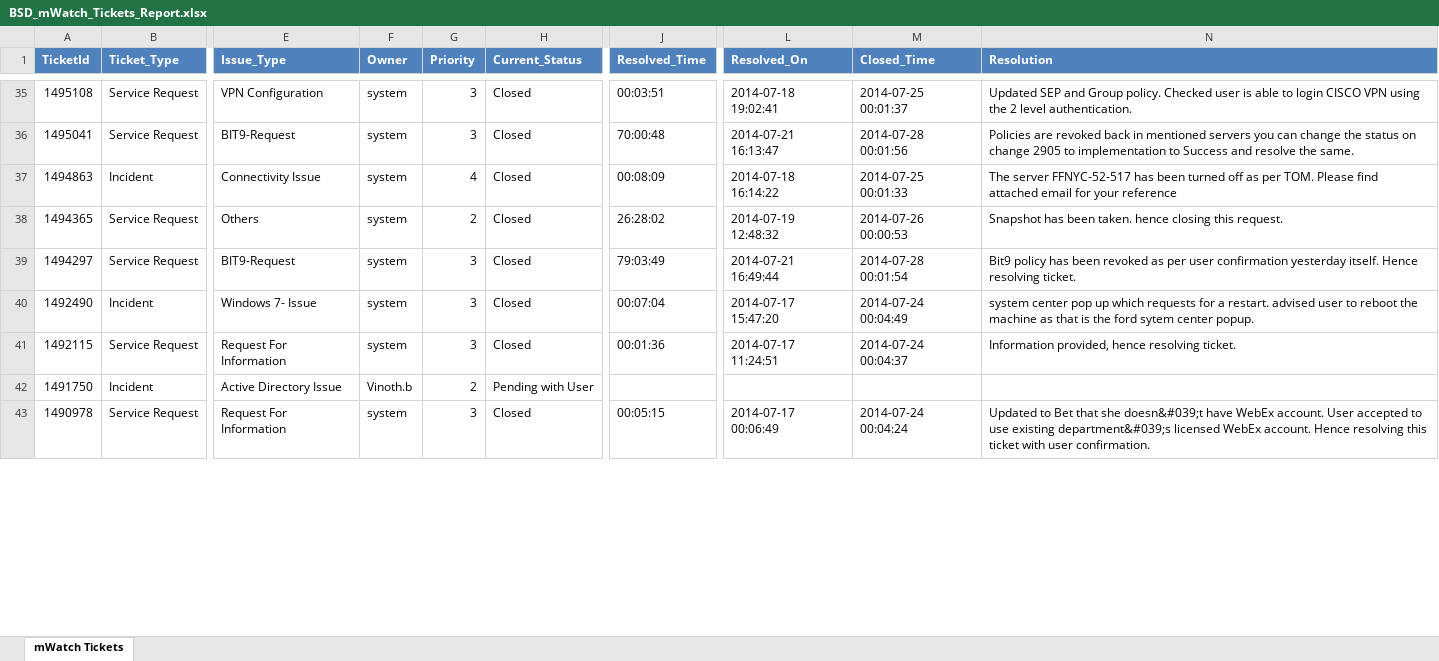
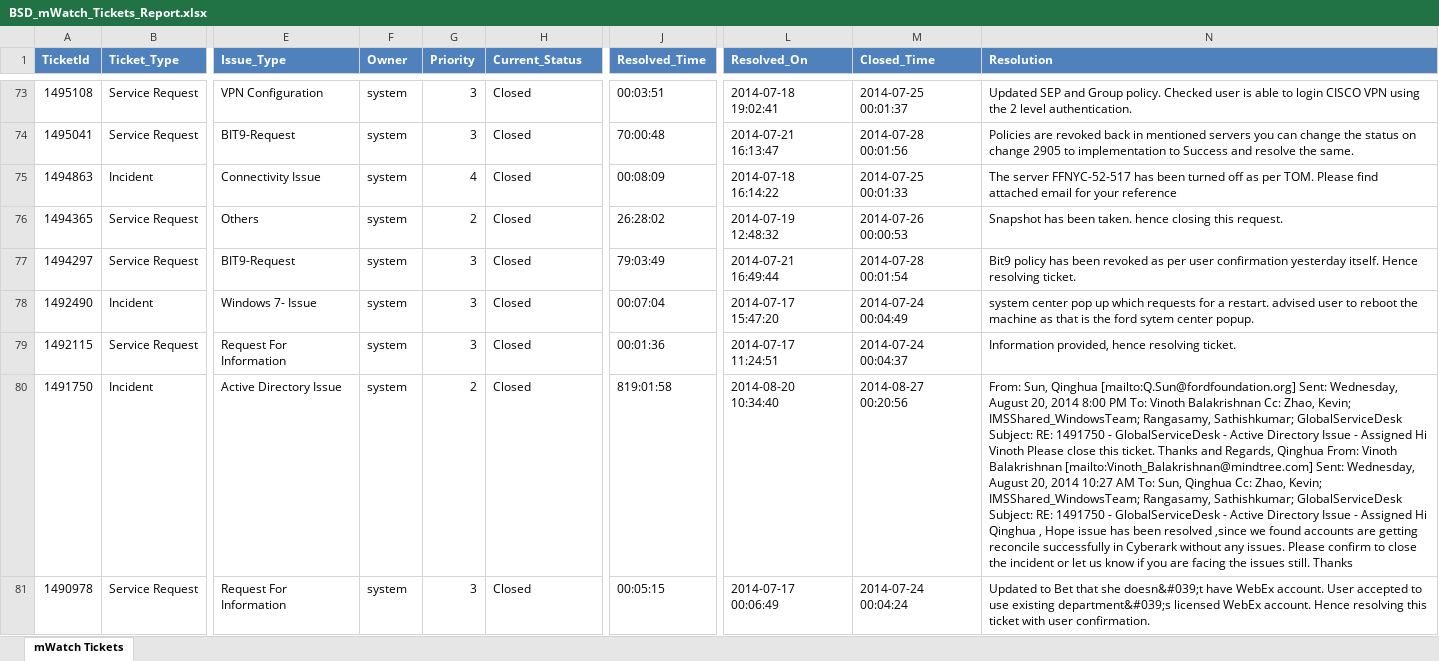
Before and after one commit to hycinix/Ford-Code, an Excel workbook: mWatch/Pull Data DB/BSD_mWatch_Tickets_Report.xlsx, sheet mWatch Tickets, drawn as a sheet; only a part is shown, gaps mark what is left out; values as stored, in another font and other column widths than the file's, no borders; addresses are those after the commit; the diff covers the shown part only; the diff names each change by its address in the sheet, - before the commit and + after, or states it on an @@ line.

```diff
--- a/mWatch/Pull Data DB/BSD_mWatch_Tickets_Report.xlsx (sheet mWatch Tickets)
+++ b/mWatch/Pull Data DB/BSD_mWatch_Tickets_Report.xlsx (sheet mWatch Tickets)
-F80 (Owner): Vinoth.b
+F80 (Owner): system
-H80 (Current_Status): Pending with User
+H80 (Current_Status): Closed
-J80 (Resolved_Time): (empty)
+J80 (Resolved_Time): 819:01:58
-L80 (Resolved_On): (empty)
+L80 (Resolved_On): 2014-08-20 10:34:40
-M80 (Closed_Time): (empty)
+M80 (Closed_Time): 2014-08-27 00:20:56
-N80 (Resolution): (empty)
+N80 (Resolution): From: Sun, Qinghua [mailto:Q.Sun@fordfoundation.org] Sent: Wednesday, August 20, 2014 8:00 PM To: Vinoth Balakrishnan Cc: Zhao, Kevin; IMSShared_WindowsTeam; Rangasamy, Sathishkumar; GlobalServiceDesk Subject: RE: 1491750 - GlobalServiceDesk - Active Directory Issue - Assigned Hi Vinoth Please close this ticket. Thanks and Regards, Qinghua From: Vinoth Balakrishnan [mailto:Vinoth_Balakrishnan@mindtree.com] Sent: Wednesday, August 20, 2014 10:27 AM To: Sun, Qinghua Cc: Zhao, Kevin; IMSShared_WindowsTeam; Rangasamy, Sathishkumar; GlobalServiceDesk Subject: RE: 1491750 - GlobalServiceDesk - Active Directory Issue - Assigned Hi Qinghua , Hope issue has been resolved ,since we found accounts are getting reconcile successfully in Cyberark without any issues. Please confirm to close the incident or let us know if you are facing the issues still. Thanks
```
Also changed, not shown: 38 added rows and 154 edited cells elsewhere in this sheet, mWatch/Pull Data DB/BSD_mWatch_Tickets_Report_All.xlsx, mWatch/Pull Data DB/sharepoint_tickets.xlsx, 4 other files.
